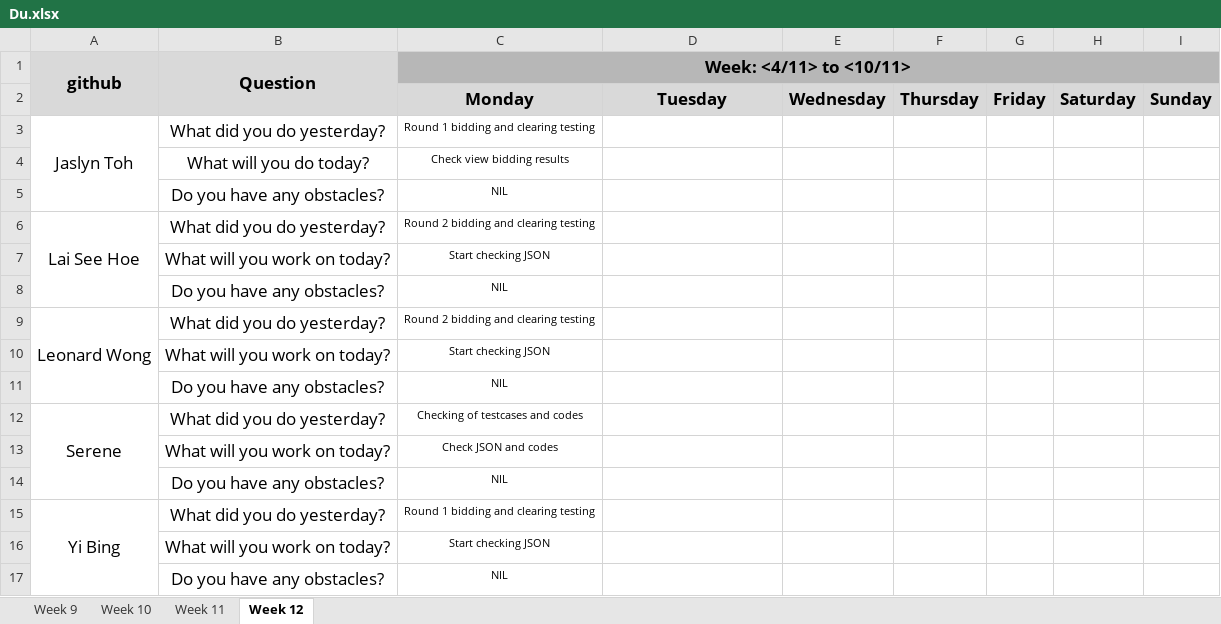
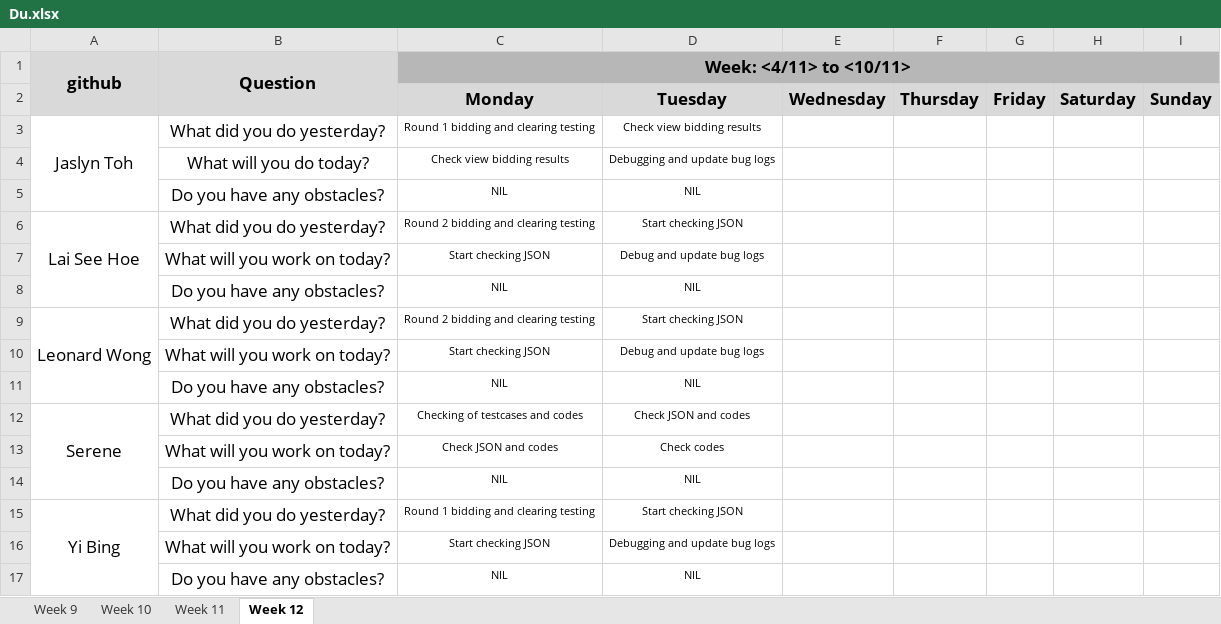
Before and after one commit to one-ice/IS212-Software-Project-Management, an Excel workbook: metrics/Du.xlsx, sheet Week 12, drawn as a sheet; values as stored, in another font and other column widths than the file's, no borders; the diff names each change by its address in the sheet, - before the commit and + after, or states it on an @@ line.

Commit message:
Day 11 Iteration 4 Daily Update
Day 11 Iteration 4 Daily Update

```diff
--- a/metrics/Du.xlsx (sheet Week 12)
+++ b/metrics/Du.xlsx (sheet Week 12)
-D3: (empty)
+D3: Check view bidding results
-D4: (empty)
+D4: Debugging and update bug logs
-D5: (empty)
+D5: NIL
-D6: (empty)
+D6: Start checking JSON
-D7: (empty)
+D7: Debug and update bug logs
-D8: (empty)
+D8: NIL
-D9: (empty)
+D9: Start checking JSON
-D10: (empty)
+D10: Debug and update bug logs
-D11: (empty)
+D11: NIL
-D12: (empty)
+D12: Check JSON and codes
-D13: (empty)
+D13: Check codes
-D14: (empty)
+D14: NIL
-D15: (empty)
+D15: Start checking JSON
-D16: (empty)
+D16: Debugging and update bug logs
-D17: (empty)
+D17: NIL
```
